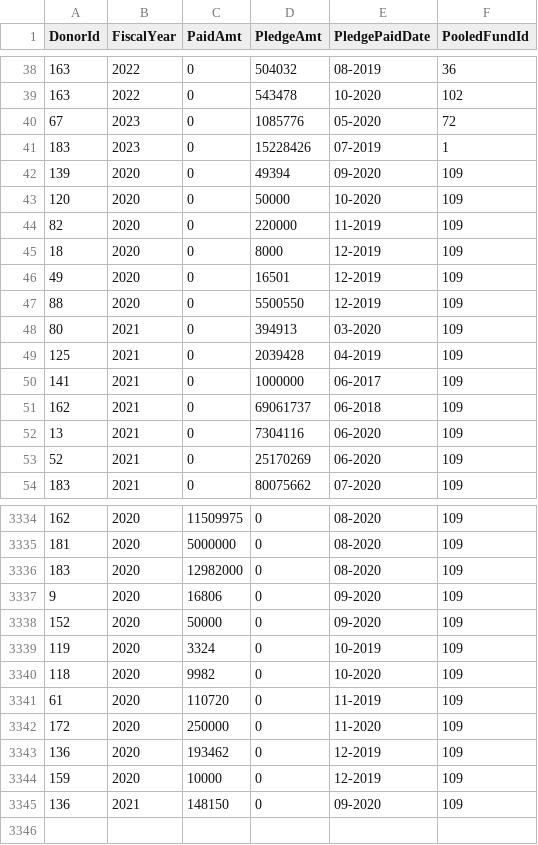
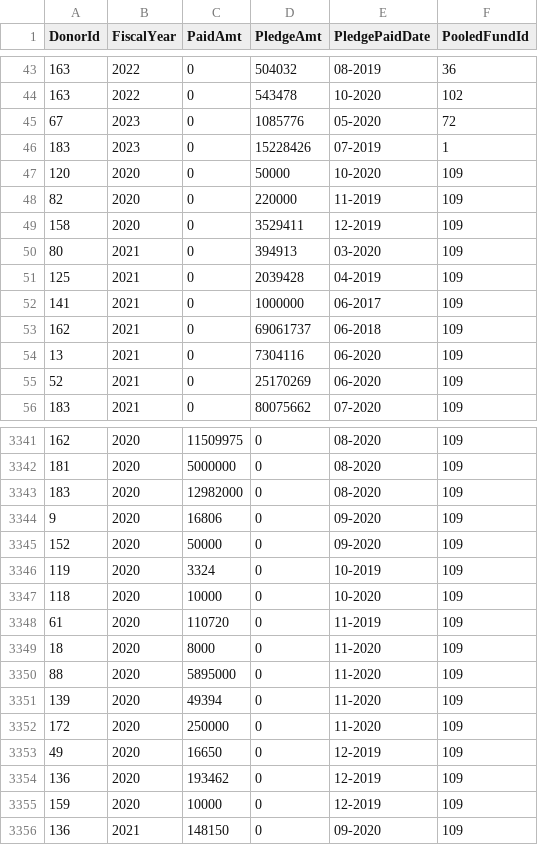
Before and after one commit to CBPFGMS/pf-onebi-data, a CSV file: contributionbycerfcbpf.csv, drawn as a sheet; only a part is shown, gaps mark what is left out; the diff covers the shown part only.

```diff
--- a/contributionbycerfcbpf.csv
+++ b/contributionbycerfcbpf.csv
@@ -41,8 +46,5 @@ DonorId,FiscalYear,PaidAmt,PledgeAmt,PledgePaidDate,PooledFundId
 183,2023,0,15228426,07-2019,1
-139,2020,0,49394,09-2020,109
 120,2020,0,50000,10-2020,109
 82,2020,0,220000,11-2019,109
-18,2020,0,8000,12-2019,109
-49,2020,0,16501,12-2019,109
-88,2020,0,5500550,12-2019,109
+158,2020,0,3529411,12-2019,109
 80,2021,0,394913,03-2020,109
@@ -3339,5 +3346,9 @@ DonorId,FiscalYear,PaidAmt,PledgeAmt,PledgePaidDate,PooledFundId
 119,2020,3324,0,10-2019,109
-118,2020,9982,0,10-2020,109
+118,2020,10000,0,10-2020,109
 61,2020,110720,0,11-2019,109
+18,2020,8000,0,11-2020,109
+88,2020,5895000,0,11-2020,109
+139,2020,49394,0,11-2020,109
 172,2020,250000,0,11-2020,109
+49,2020,16650,0,12-2019,109
 136,2020,193462,0,12-2019,109
```
Also changed, not shown: 14 added rows and 4 removed rows elsewhere in this file, 1 other file.
